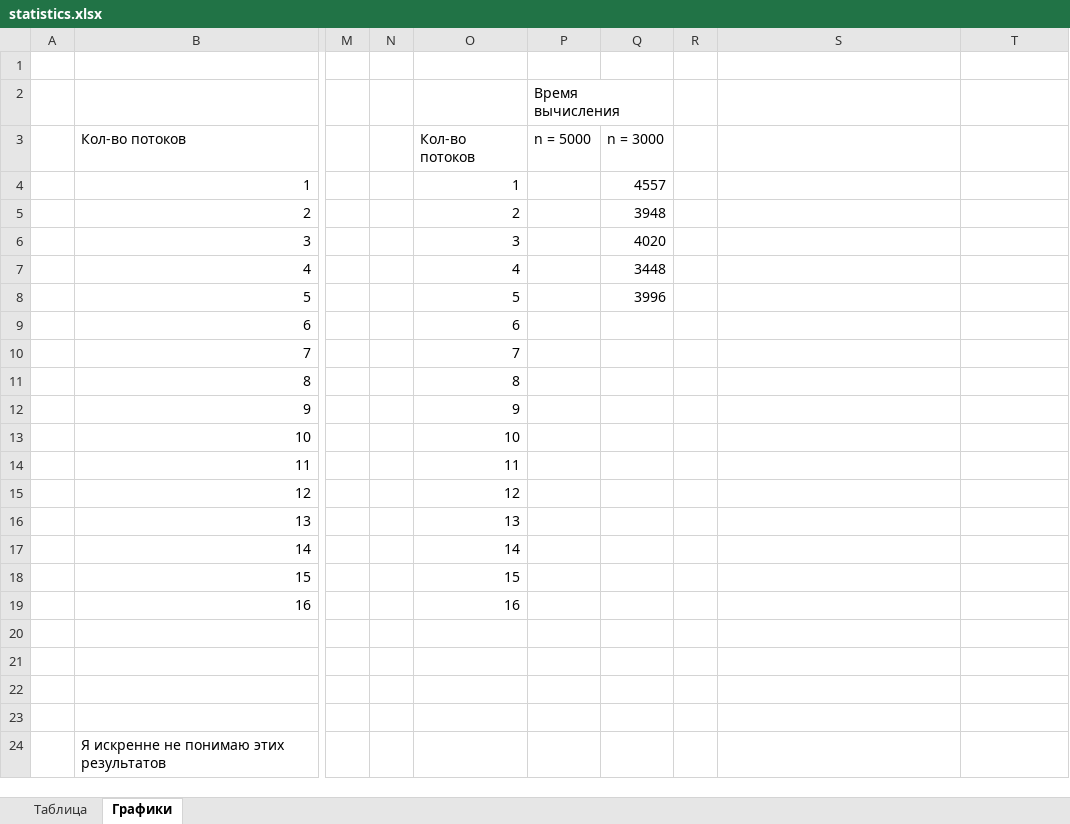
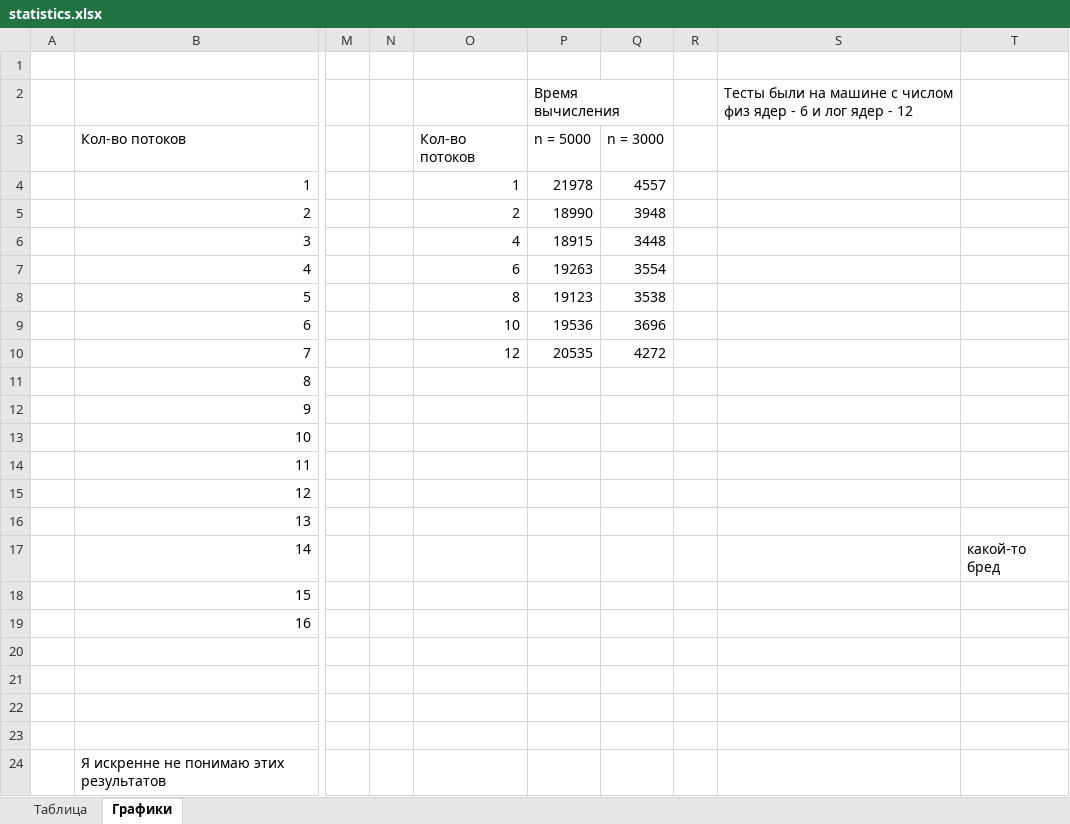
Before and after one commit to ArchBenchs/ArchBenchs, an Excel workbook: DecompositionLU/docs/statistics.xlsx, sheet Графики, drawn as a sheet; only a part is shown, gaps mark what is left out; values as stored, in another font and other column widths than the file's, no cell formats; charts and pictures not drawn; the diff names each change by its address in the sheet, - before the commit and + after, or states it on an @@ line.

```diff
--- a/DecompositionLU/docs/statistics.xlsx (sheet Графики)
+++ b/DecompositionLU/docs/statistics.xlsx (sheet Графики)
-S2: (empty)
+S2: Тесты были на машине с числом физ ядер - 6 и лог ядер - 12
-P4: (empty)
+P4: 21978
-P5: (empty)
+P5: 18990
-O6: 3
+O6: 4
-P6: (empty)
+P6: 18915
-Q6: 4020
+Q6: 3448
-O7: 4
+O7: 6
-P7: (empty)
+P7: 19263
-Q7: 3448
+Q7: 3554
-O8: 5
+O8: 8
-P8: (empty)
+P8: 19123
-Q8: 3996
+Q8: 3538
-O9: 6
+O9: 10
-P9: (empty)
+P9: 19536
-Q9: (empty)
+Q9: 3696
-O10: 7
+O10: 12
-P10: (empty)
+P10: 20535
-Q10: (empty)
+Q10: 4272
-O11: 8
+O11: (empty)
-O12: 9
+O12: (empty)
-O13: 10
+O13: (empty)
-O14: 11
+O14: (empty)
-O15: 12
+O15: (empty)
-O16: 13
+O16: (empty)
-O17: 14
+O17: (empty)
-T17: (empty)
+T17: какой-то бред
-O18: 15
+O18: (empty)
-O19: 16
+O19: (empty)
```
Also changed, not shown: cell formats, charts or pictures, 4 other files.
